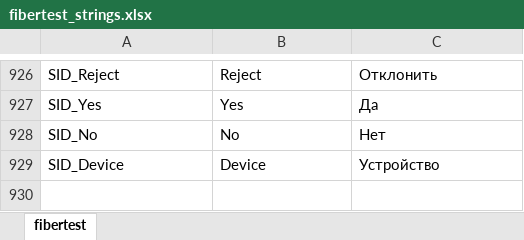
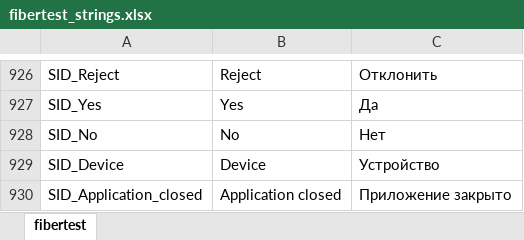
Before and after one commit to mli2805/Fibertest20, an Excel workbook: Client/WebClient/lang/fibertest_strings.xlsx, sheet fibertest, drawn as a sheet; only a part is shown, gaps mark what is left out; values as stored, in another font and other column widths than the file's, no borders; the diff names each change by its address in the sheet, - before the commit and + after, or states it on an @@ line.

Commit message:
changed string constant

```diff
--- a/Client/WebClient/lang/fibertest_strings.xlsx (sheet fibertest)
+++ b/Client/WebClient/lang/fibertest_strings.xlsx (sheet fibertest)
+row 930: SID_Application_closed | Application closed | Приложение закрыто
```
Also changed, not shown: 2 other files.
